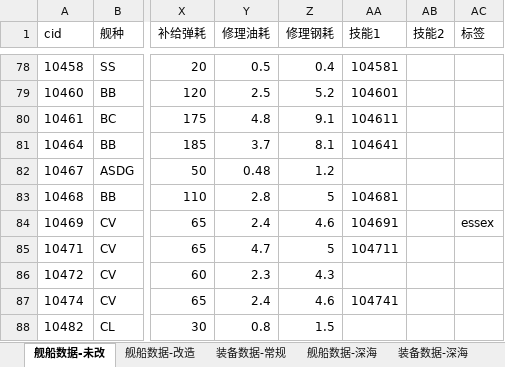
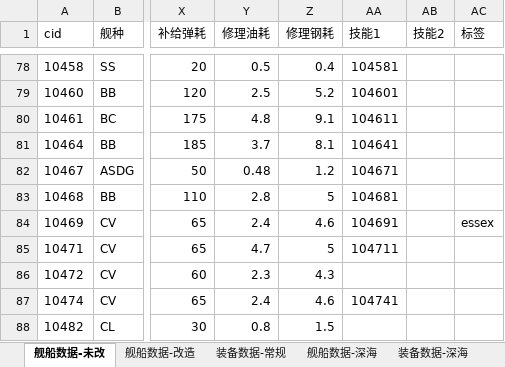
Before and after one commit to YinHeYuanZheng/WSGR_simulation, an Excel workbook: depend/ship/database.xlsx, sheet 舰船数据-未改, drawn as a sheet; only a part is shown, gaps mark what is left out; values as stored, in another font and other column widths than the file's, no borders; conditional formats not drawn; the diff names each change by its address in the sheet, - before the commit and + after, or states it on an @@ line.

```diff
--- a/depend/ship/database.xlsx (sheet 舰船数据-未改)
+++ b/depend/ship/database.xlsx (sheet 舰船数据-未改)
-AA82 (技能1): (empty)
+AA82 (技能1): 104671
```
Also changed, not shown: sheet 舰船数据-改造.
